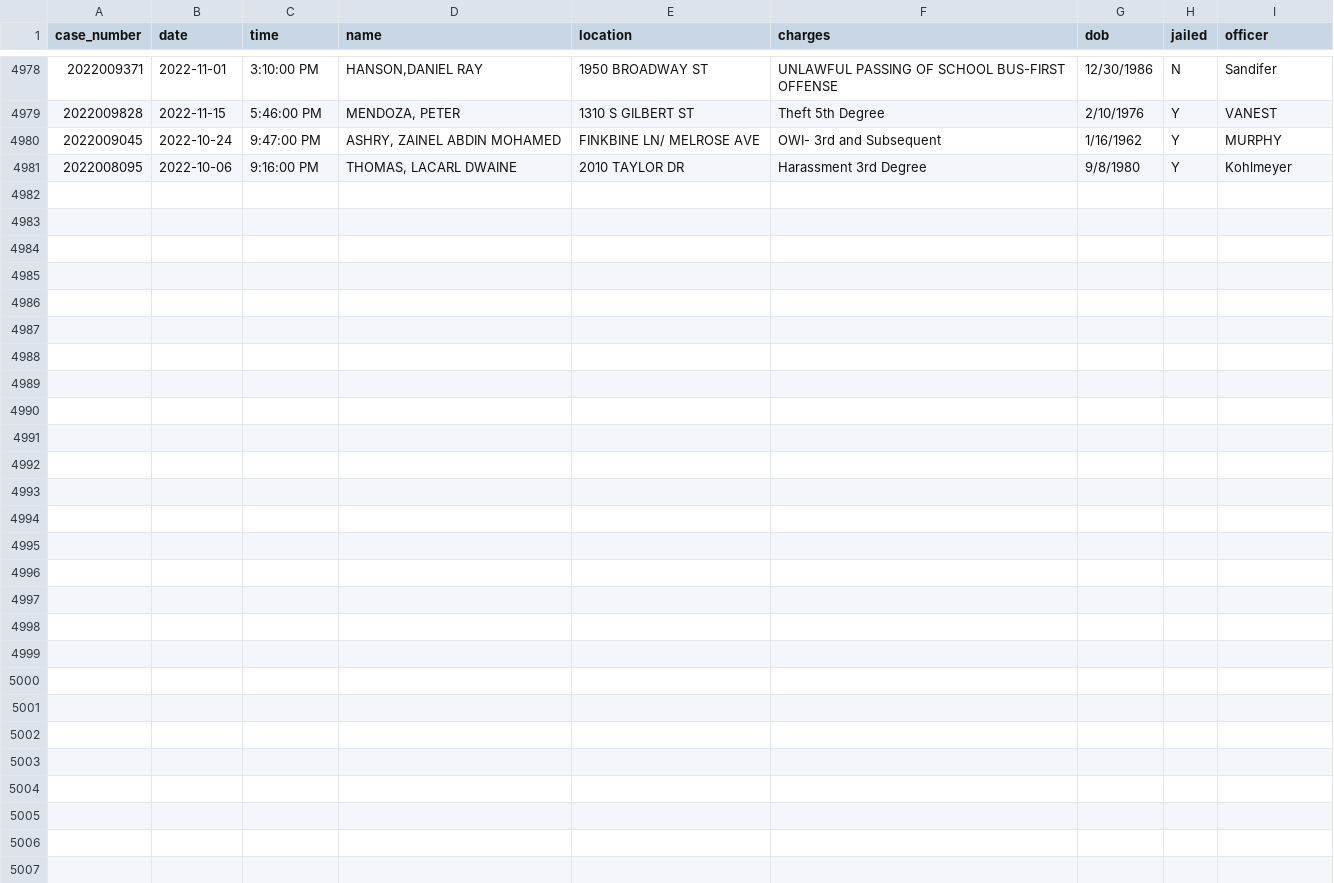
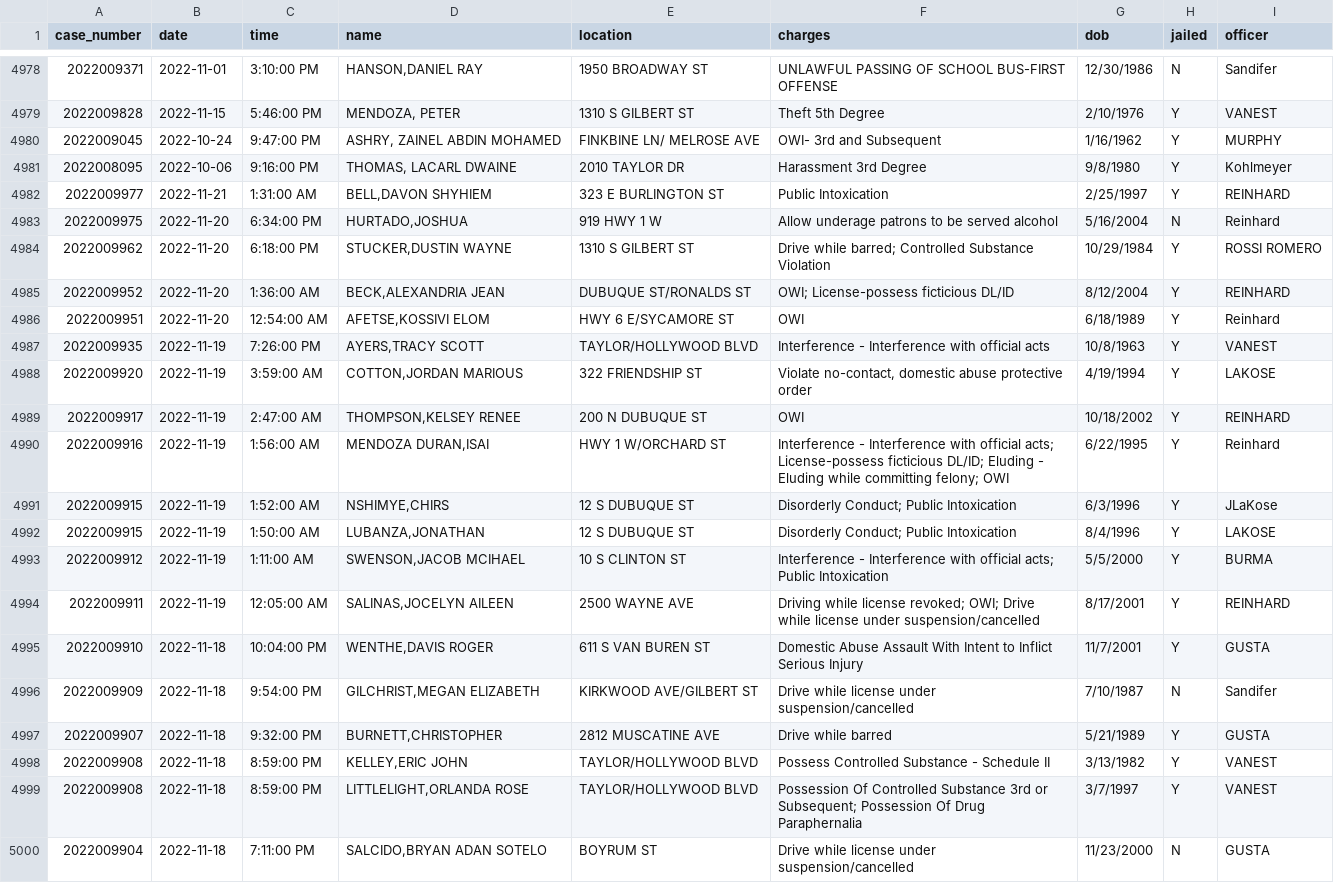
Before and after one commit to andrew-couch/ICBarTweeter, a CSV file: Data/charge_history.csv, drawn as a sheet; only a part is shown, gaps mark what is left out.

```diff
--- a/Data/charge_history.csv
+++ b/Data/charge_history.csv
@@ -4981 +4981,20 @@ case_number,date,time,name,location,charges,dob,jailed,officer
 2022008095,2022-10-06,9:16:00 PM,"THOMAS, LACARL DWAINE",2010 TAYLOR DR,Harassment 3rd Degree,9/8/1980,Y,Kohlmeyer
+2022009977,2022-11-21,1:31:00 AM,"BELL,DAVON SHYHIEM",323 E BURLINGTON ST,Public Intoxication,2/25/1997,Y,REINHARD
+2022009975,2022-11-20,6:34:00 PM,"HURTADO,JOSHUA",919 HWY 1 W,Allow underage patrons to be served alcohol,5/16/2004,N,Reinhard
+2022009962,2022-11-20,6:18:00 PM,"STUCKER,DUSTIN WAYNE",1310 S GILBERT ST,Drive while barred; Controlled Substance Violation,10/29/1984,Y,ROSSI ROMERO
+2022009952,2022-11-20,1:36:00 AM,"BECK,ALEXANDRIA JEAN",DUBUQUE ST/RONALDS ST,OWI; License-possess ficticious DL/ID,8/12/2004,Y,REINHARD
+2022009951,2022-11-20,12:54:00 AM,"AFETSE,KOSSIVI ELOM",HWY 6 E/SYCAMORE ST,OWI,6/18/1989,Y,Reinhard
+2022009935,2022-11-19,7:26:00 PM,"AYERS,TRACY SCOTT",TAYLOR/HOLLYWOOD BLVD,Interference - Interference with official acts,10/8/1963,Y,VANEST
+2022009920,2022-11-19,3:59:00 AM,"COTTON,JORDAN MARIOUS",322 FRIENDSHIP ST,"Violate no-contact, domestic abuse protective order",4/19/1994,Y,LAKOSE
+2022009917,2022-11-19,2:47:00 AM,"THOMPSON,KELSEY RENEE",200 N DUBUQUE ST,OWI,10/18/2002,Y,REINHARD
+2022009916,2022-11-19,1:56:00 AM,"MENDOZA DURAN,ISAI",HWY 1 W/ORCHARD ST,Interference - Interference with official acts; License-possess ficticious DL/ID; Eluding - Eluding while committing felony; OWI,6/22/1995,Y,Reinhard
+2022009915,2022-11-19,1:52:00 AM,"NSHIMYE,CHIRS",12 S DUBUQUE ST,Disorderly Conduct; Public Intoxication,6/3/1996,Y,JLaKose
+2022009915,2022-11-19,1:50:00 AM,"LUBANZA,JONATHAN",12 S DUBUQUE ST,Disorderly Conduct; Public Intoxication,8/4/1996,Y,LAKOSE
+2022009912,2022-11-19,1:11:00 AM,"SWENSON,JACOB MCIHAEL",10 S CLINTON ST,Interference - Interference with official acts; Public Intoxication,5/5/2000,Y,BURMA
+2022009911,2022-11-19,12:05:00 AM,"SALINAS,JOCELYN AILEEN",2500 WAYNE AVE,Driving while license revoked; OWI; Drive while license under suspension/cancelled,8/17/2001,Y,REINHARD
+2022009910,2022-11-18,10:04:00 PM,"WENTHE,DAVIS ROGER",611 S VAN BUREN ST,Domestic Abuse Assault With Intent to Inflict Serious Injury,11/7/2001,Y,GUSTA
+2022009909,2022-11-18,9:54:00 PM,"GILCHRIST,MEGAN ELIZABETH",KIRKWOOD AVE/GILBERT ST,Drive while license under suspension/cancelled,7/10/1987,N,Sandifer
+2022009907,2022-11-18,9:32:00 PM,"BURNETT,CHRISTOPHER",2812 MUSCATINE AVE,Drive while barred,5/21/1989,Y,GUSTA
+2022009908,2022-11-18,8:59:00 PM,"KELLEY,ERIC JOHN",TAYLOR/HOLLYWOOD BLVD,Possess Controlled Substance - Schedule II,3/13/1982,Y,VANEST
+2022009908,2022-11-18,8:59:00 PM,"LITTLELIGHT,ORLANDA ROSE",TAYLOR/HOLLYWOOD BLVD,Possession Of Controlled Substance 3rd or Subsequent; Possession Of Drug Paraphernalia,3/7/1997,Y,VANEST
+2022009904,2022-11-18,7:11:00 PM,"SALCIDO,BRYAN ADAN SOTELO",BOYRUM ST,Drive while license under suspension/cancelled,11/23/2000,N,GUSTA
```
